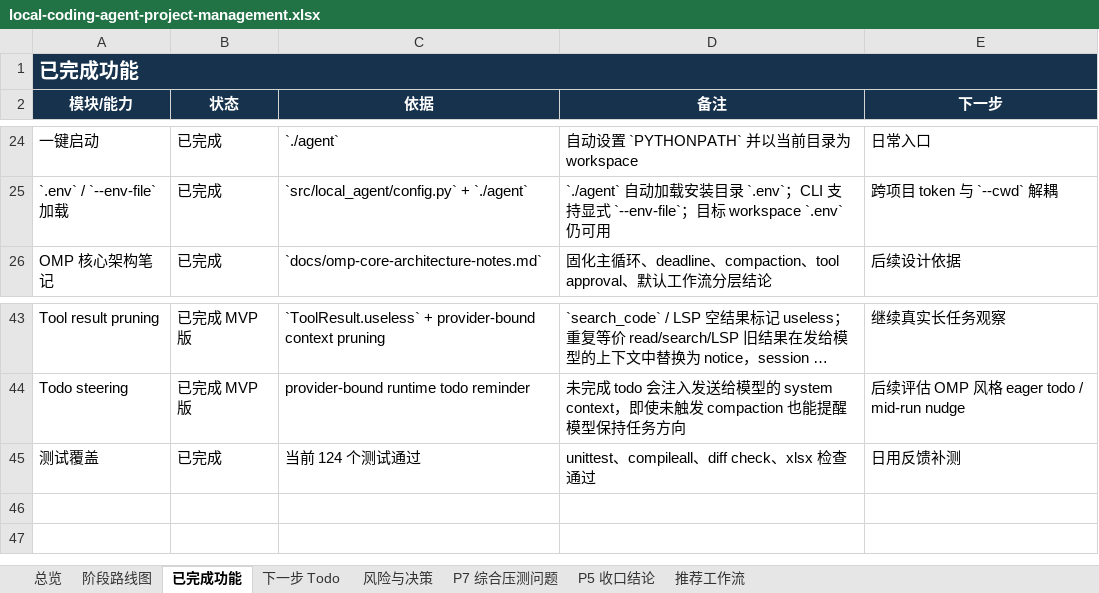
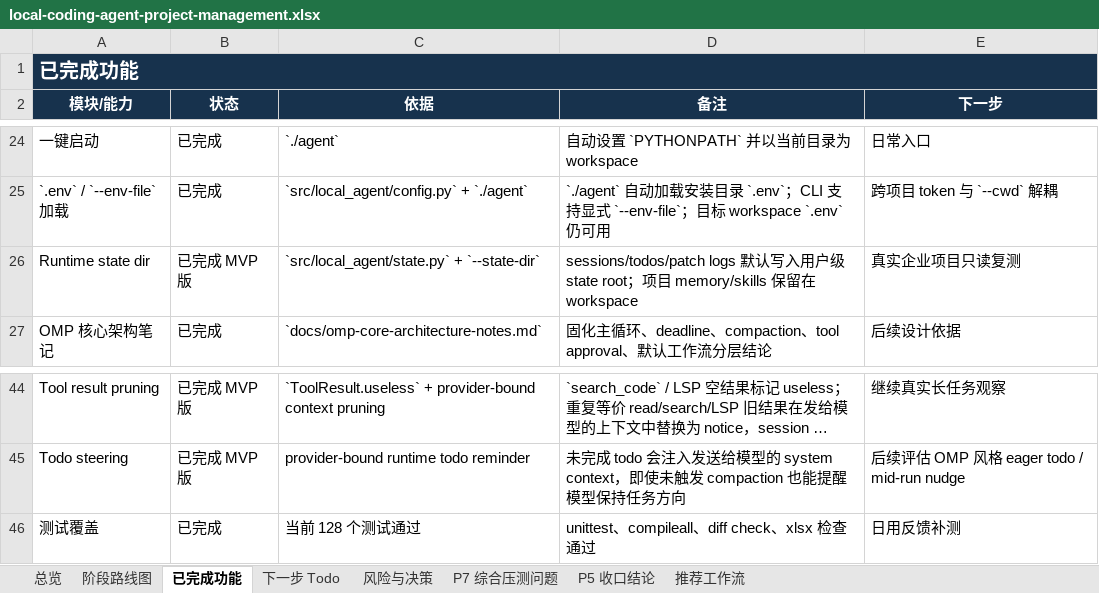
Before and after one commit to noone6931/lca-private-handoff-20260803, an Excel workbook: docs/local-coding-agent-project-management.xlsx, sheet 已完成功能, drawn as a sheet; only a part is shown, gaps mark what is left out; long unchanged cells end in …; values as stored, in another font and other column widths than the file's, no borders; addresses are those after the commit; the diff names each change by its address in the sheet, - before the commit and + after, or states it on an @@ line.

Commit message:
Add user-level runtime state directory

```diff
--- a/docs/local-coding-agent-project-management.xlsx (sheet 已完成功能)
+++ b/docs/local-coding-agent-project-management.xlsx (sheet 已完成功能)
+row 26: Runtime state dir | 已完成 MVP 版 | `src/local_agent/state.py` + `--state-dir` | sessions/todos/patch logs 默认写入用户级 state root；项目 memory/skills 保留在 workspace | 真实企业项目只读复测
-C46 (依据): 当前 124 个测试通过
+C46 (依据): 当前 128 个测试通过
```
Also changed, not shown: sheet 总览, sheet 阶段路线图, sheet 风险与决策, sheet P7 综合压测问题, sheet 下一步 Todo, sheet P5 收口结论, 18 other files.
